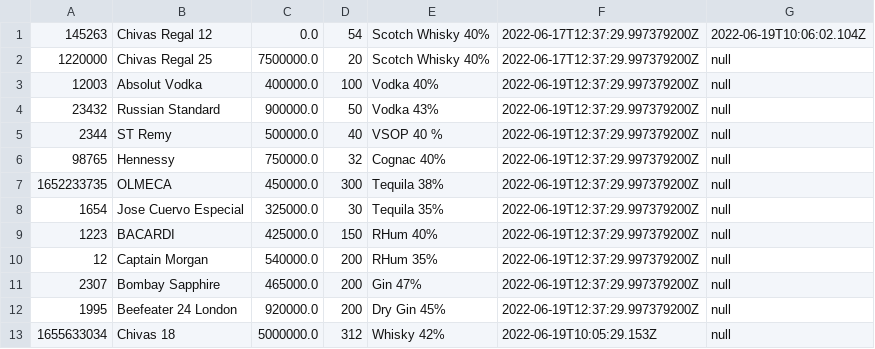
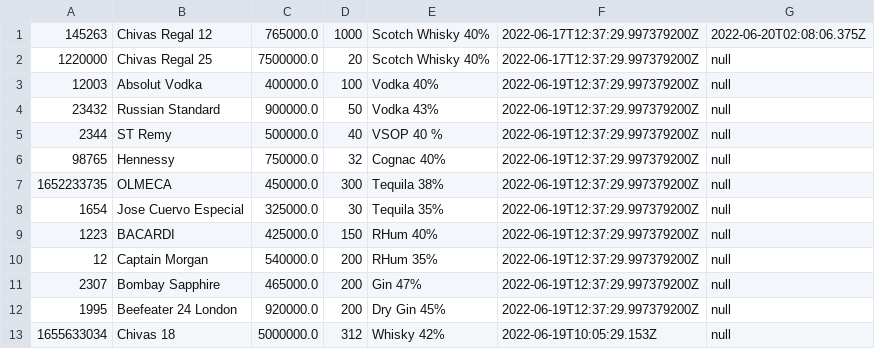
Before and after one commit to minhanhhoang95/Case, a CSV file: Java/data/product.csv, drawn as a sheet; the diff names each change by its address in the sheet, - before the commit and + after, or states it on an @@ line.

```diff
--- a/Java/data/product.csv
+++ b/Java/data/product.csv
-C1: 0.0
+C1: 765000.0
-D1: 54
+D1: 1000
-G1: 2022-06-19T10:06:02.104Z
+G1: 2022-06-20T02:08:06.375Z
```
Also changed, not shown: Java/data/user.csv, 16 other files.
